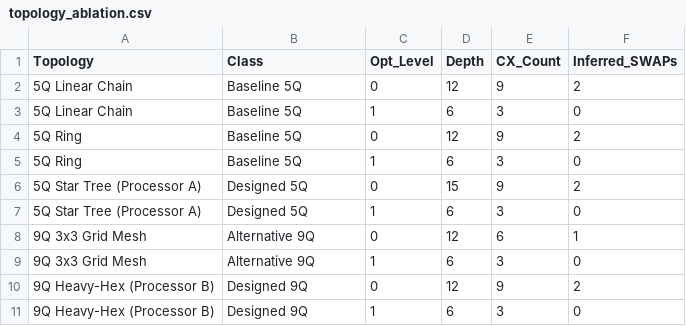
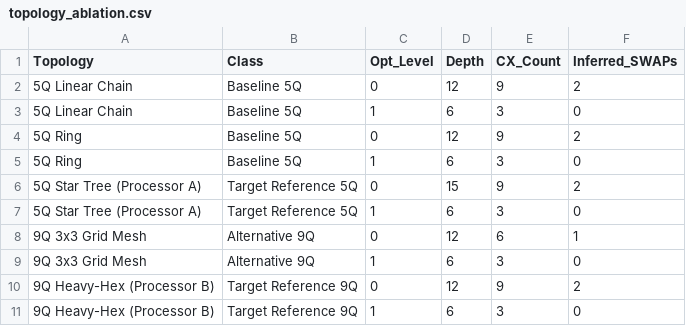
Before and after one commit to uzuhiko06/qff-2026-c1-h2-vqe, a CSV file: results/tables/topology_ablation.csv, drawn as a sheet.

```diff
--- a/results/tables/topology_ablation.csv
+++ b/results/tables/topology_ablation.csv
@@ -5,7 +5,7 @@ Topology,Class,Opt_Level,Depth,CX_Count,Inferred_SWAPs
 5Q Ring,Baseline 5Q,1,6,3,0
-5Q Star Tree (Processor A),Designed 5Q,0,15,9,2
-5Q Star Tree (Processor A),Designed 5Q,1,6,3,0
+5Q Star Tree (Processor A),Target Reference 5Q,0,15,9,2
+5Q Star Tree (Processor A),Target Reference 5Q,1,6,3,0
 9Q 3x3 Grid Mesh,Alternative 9Q,0,12,6,1
 9Q 3x3 Grid Mesh,Alternative 9Q,1,6,3,0
-9Q Heavy-Hex (Processor B),Designed 9Q,0,12,9,2
-9Q Heavy-Hex (Processor B),Designed 9Q,1,6,3,0
+9Q Heavy-Hex (Processor B),Target Reference 9Q,0,12,9,2
+9Q Heavy-Hex (Processor B),Target Reference 9Q,1,6,3,0
```
Also changed, not shown: results/tables/AB_comparison.csv, results/tables/error_mitigation_benchmark.csv, 13 other files.
